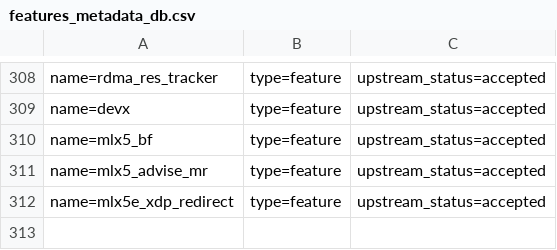
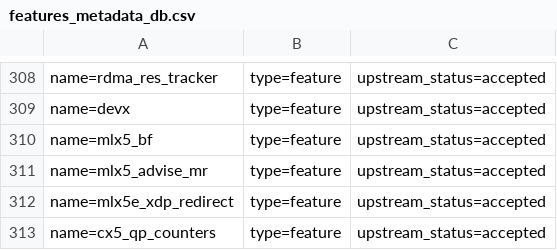
Before and after one commit to huynguyen85/temp_ipsec_inline_ofed_4_7, a CSV file: metadata/features_metadata_db.csv, drawn as a sheet; only a part is shown, gaps mark what is left out.

```diff
--- a/metadata/features_metadata_db.csv
+++ b/metadata/features_metadata_db.csv
@@ -312 +312,2 @@ name=mlx5_advise_mr; type=feature; upstream_status=accepted;
 name=mlx5e_xdp_redirect; type=feature; upstream_status=accepted;
+name=cx5_qp_counters; type=feature; upstream_status=accepted;
```
Also changed, not shown: metadata/Mark_Zhang.csv.
